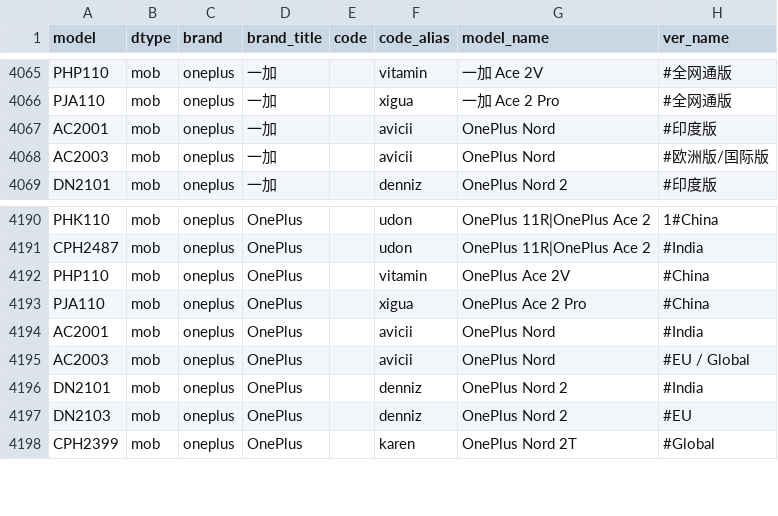
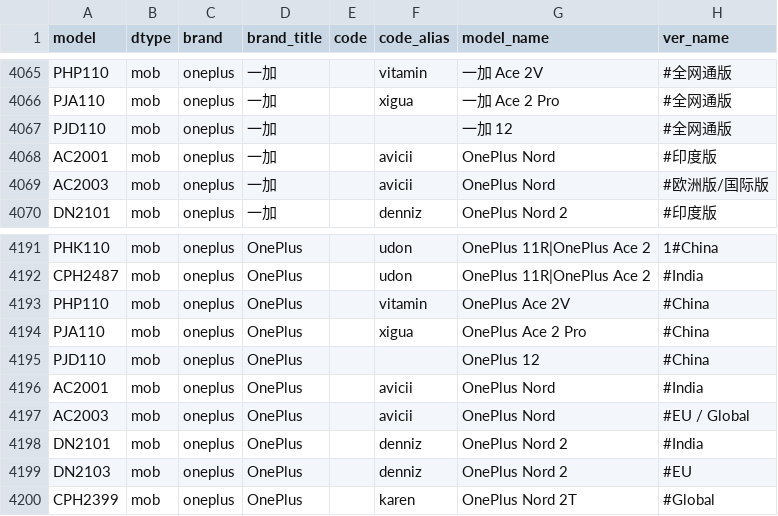
Before and after one commit to KHwang9883/MobileModels, a CSV file: scripts/models.csv, drawn as a sheet; only a part is shown, gaps mark what is left out; the diff names each change by its address in the sheet, - before the commit and + after, or states it on an @@ line.

Commit message:
[oneplus] 新增 一加 12

```diff
--- a/scripts/models.csv
+++ b/scripts/models.csv
+row 4067: PJD110 | mob | oneplus | 一加 |  |  | 一加 12 | #全网通版
+row 4195: PJD110 | mob | oneplus | OnePlus |  |  | OnePlus 12 | #China
```
Also changed, not shown: 2 other files.
